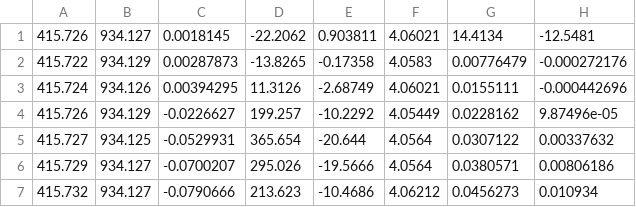
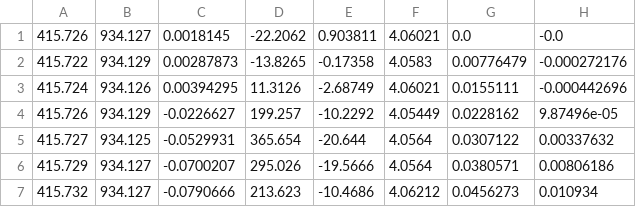
Before and after one commit to kerikun11/micromouse-kerise-v4, a CSV file: tools/sysid/data/KERISEv4c/20200516-slalom-180deg-420mmps.csv, drawn as a sheet; only a part is shown.

```diff
--- a/tools/sysid/data/KERISEv4c/20200516-slalom-180deg-420mmps.csv
+++ b/tools/sysid/data/KERISEv4c/20200516-slalom-180deg-420mmps.csv
@@ -1,2 +1,2 @@
-415.726	934.127	0.0018145	-22.2062	0.903811	4.06021	14.4134	-12.5481
+415.726	934.127	0.0018145	-22.2062	0.903811	4.06021	0.0	-0.0
 415.722	934.129	0.00287873	-13.8265	-0.17358	4.0583	0.00776479	-0.000272176
```
Also changed, not shown: 5 other files.
